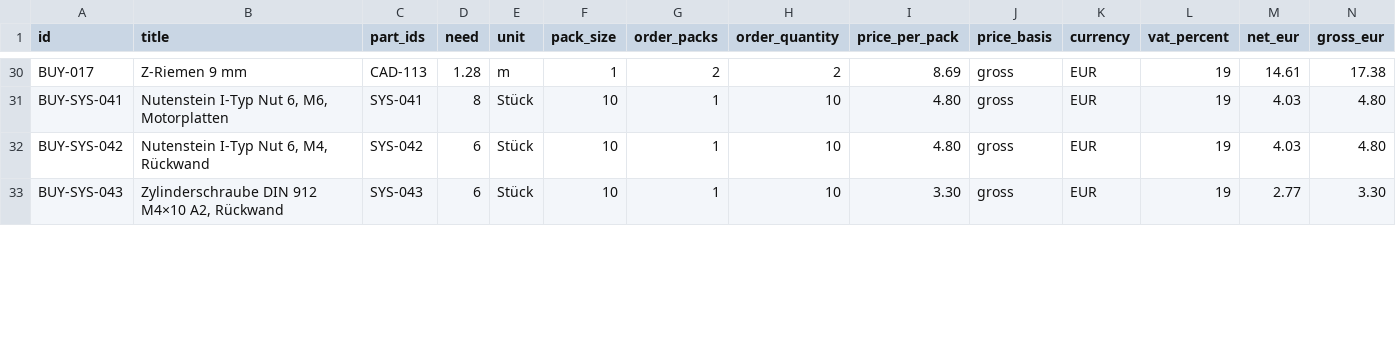
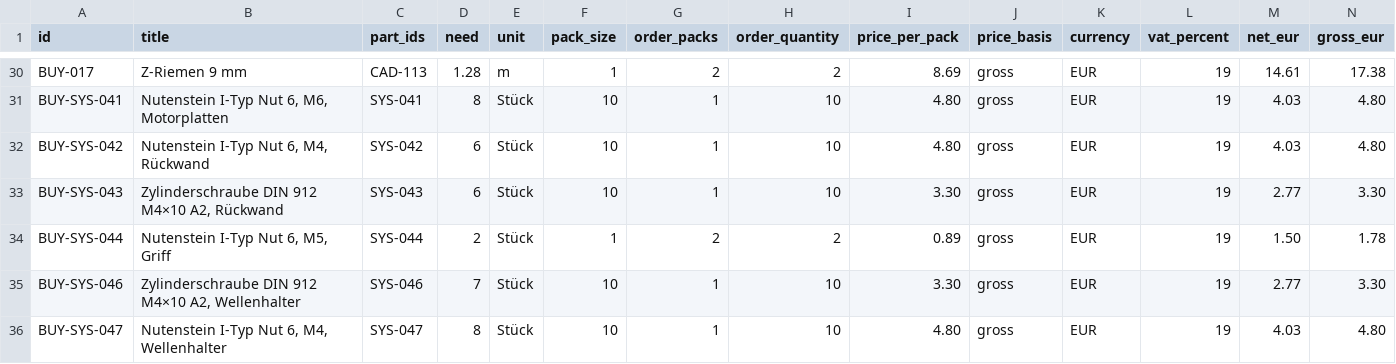
Before and after one commit to floronics/ProBoter, a CSV file: bom/bestellliste.csv, drawn as a sheet; only a part is shown, gaps mark what is left out; rows hold the shown columns only; the diff covers the shown part only; the diff names each change by its address in the sheet, - before the commit and + after, or states it on an @@ line.

```diff
--- a/bom/bestellliste.csv
+++ b/bom/bestellliste.csv
+row 34: BUY-SYS-044 | Nutenstein I-Typ Nut 6, M5, Griff | SYS-044 | 2 | Stück | 1 | 2 | 2 | 0.89 | gross | EUR | 19 | 1.50 | 1.78
+row 35: BUY-SYS-046 | Zylinderschraube DIN 912 M4×10 A2, Wellenhalter | SYS-046 | 7 | Stück | 10 | 1 | 10 | 3.30 | gross | EUR | 19 | 2.77 | 3.30
+row 36: BUY-SYS-047 | Nutenstein I-Typ Nut 6, M4, Wellenhalter | SYS-047 | 8 | Stück | 10 | 1 | 10 | 4.80 | gross | EUR | 19 | 4.03 | 4.80
```
Also changed, not shown: 3 added rows and 9 edited cells elsewhere in this file, bom/montage/montage.csv, bom/teileliste-komponenten.csv, 10 other files.
